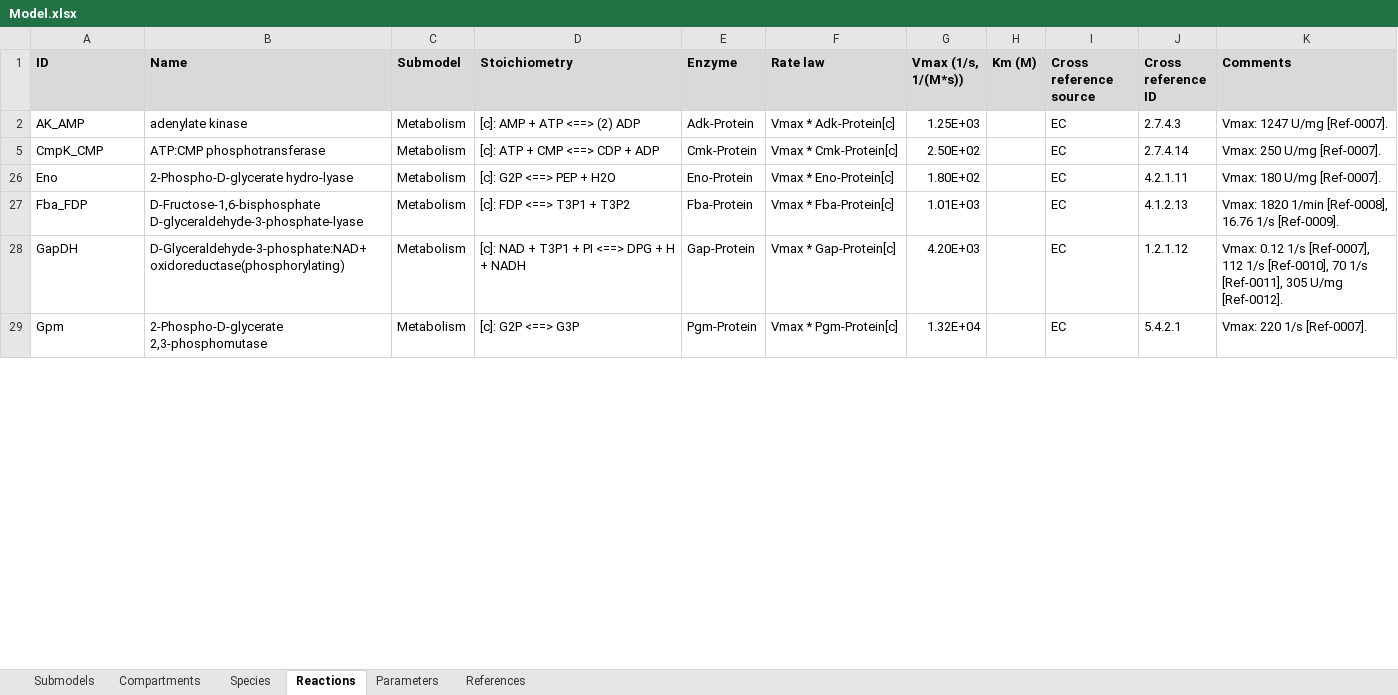
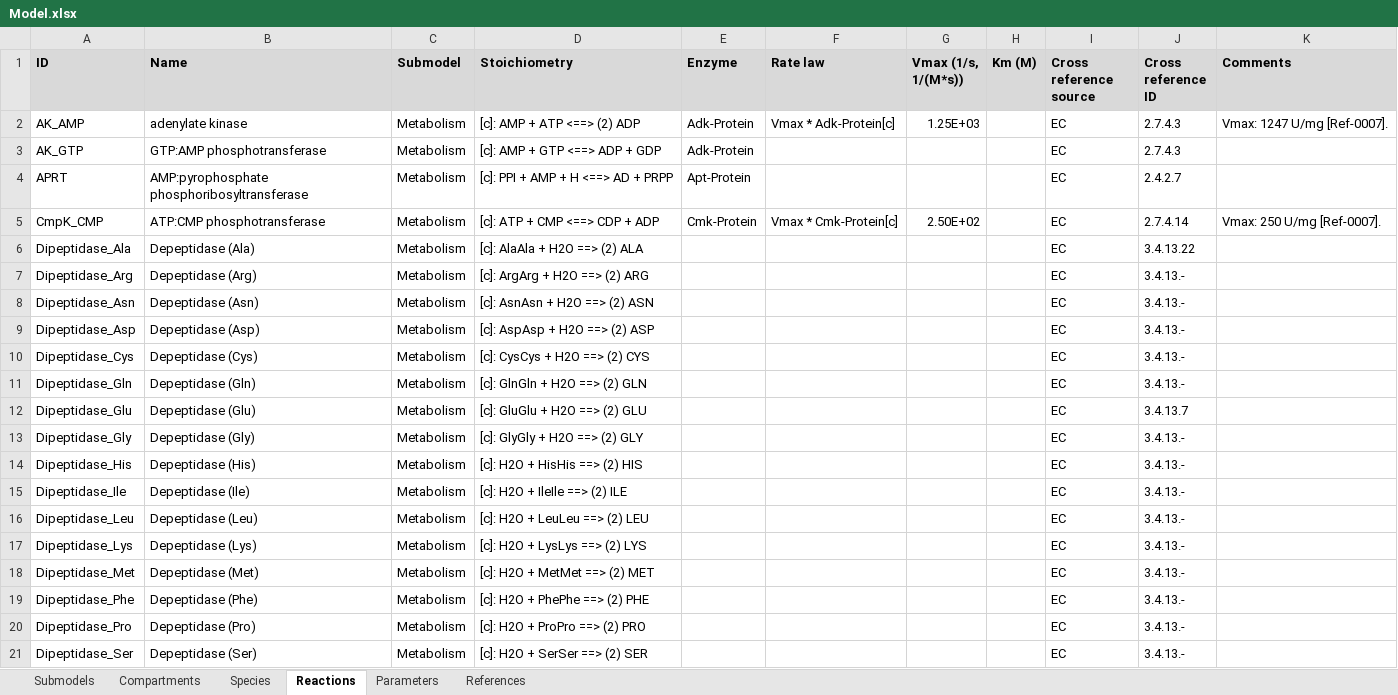
Before and after one commit to KarrLab/WcModelingTutorial, an Excel workbook: data/Model.xlsx, sheet Reactions, drawn as a sheet; only a part is shown; the shorter side is filled out with more unchanged rows; values as stored, in another font and other column widths than the file's, no borders; the diff covers the shown part only; the diff names each change by its address in the sheet, - before the commit and + after, or states it on an @@ line.

```diff
--- a/data/Model.xlsx (sheet Reactions)
+++ b/data/Model.xlsx (sheet Reactions)
@@ row 3 unhidden: AK_GTP | GTP:AMP phosphotransferase | Metabolism | [c]: AMP + GTP <==> ADP + GDP | Adk-Protein |  |  |  | EC | 2.7.4.3 @@
@@ row 4 unhidden: APRT | AMP:pyrophosphate phosphoribosyltransferase | Metabolism | [c]: PPI + AMP + H <==> AD + PRPP | Apt-Protein |  |  |  | EC | 2.4.2.7 @@
@@ row 6 unhidden: Dipeptidase_Ala | Depeptidase (Ala) | Metabolism | [c]: AlaAla + H2O ==> (2) ALA |  |  |  |  | EC | 3.4.13.22 @@
@@ row 7 unhidden: Dipeptidase_Arg | Depeptidase (Arg) | Metabolism | [c]: ArgArg + H2O ==> (2) ARG |  |  |  |  | EC | 3.4.13.- @@
@@ row 8 unhidden: Dipeptidase_Asn | Depeptidase (Asn) | Metabolism | [c]: AsnAsn + H2O ==> (2) ASN |  |  |  |  | EC | 3.4.13.- @@
@@ row 9 unhidden: Dipeptidase_Asp | Depeptidase (Asp) | Metabolism | [c]: AspAsp + H2O ==> (2) ASP |  |  |  |  | EC | 3.4.13.- @@
@@ row 10 unhidden: Dipeptidase_Cys | Depeptidase (Cys) | Metabolism | [c]: CysCys + H2O ==> (2) CYS |  |  |  |  | EC | 3.4.13.- @@
@@ row 11 unhidden: Dipeptidase_Gln | Depeptidase (Gln) | Metabolism | [c]: GlnGln + H2O ==> (2) GLN |  |  |  |  | EC | 3.4.13.- @@
@@ row 12 unhidden: Dipeptidase_Glu | Depeptidase (Glu) | Metabolism | [c]: GluGlu + H2O ==> (2) GLU |  |  |  |  | EC | 3.4.13.7 @@
@@ row 13 unhidden: Dipeptidase_Gly | Depeptidase (Gly) | Metabolism | [c]: GlyGly + H2O ==> (2) GLY |  |  |  |  | EC | 3.4.13.- @@
@@ row 14 unhidden: Dipeptidase_His | Depeptidase (His) | Metabolism | [c]: H2O + HisHis ==> (2) HIS |  |  |  |  | EC | 3.4.13.- @@
@@ row 15 unhidden: Dipeptidase_Ile | Depeptidase (Ile) | Metabolism | [c]: H2O + IleIle ==> (2) ILE |  |  |  |  | EC | 3.4.13.- @@
@@ row 16 unhidden: Dipeptidase_Leu | Depeptidase (Leu) | Metabolism | [c]: H2O + LeuLeu ==> (2) LEU |  |  |  |  | EC | 3.4.13.- @@
@@ row 17 unhidden: Dipeptidase_Lys | Depeptidase (Lys) | Metabolism | [c]: H2O + LysLys ==> (2) LYS |  |  |  |  | EC | 3.4.13.- @@
@@ row 18 unhidden: Dipeptidase_Met | Depeptidase (Met) | Metabolism | [c]: H2O + MetMet ==> (2) MET |  |  |  |  | EC | 3.4.13.- @@
@@ row 19 unhidden: Dipeptidase_Phe | Depeptidase (Phe) | Metabolism | [c]: H2O + PhePhe ==> (2) PHE |  |  |  |  | EC | 3.4.13.- @@
@@ row 20 unhidden: Dipeptidase_Pro | Depeptidase (Pro) | Metabolism | [c]: H2O + ProPro ==> (2) PRO |  |  |  |  | EC | 3.4.13.- @@
@@ row 21 unhidden: Dipeptidase_Ser | Depeptidase (Ser) | Metabolism | [c]: H2O + SerSer ==> (2) SER |  |  |  |  | EC | 3.4.13.- @@
```
Also changed, not shown: 133 hidden or unhidden rows and 2 edited cells elsewhere in this sheet.
